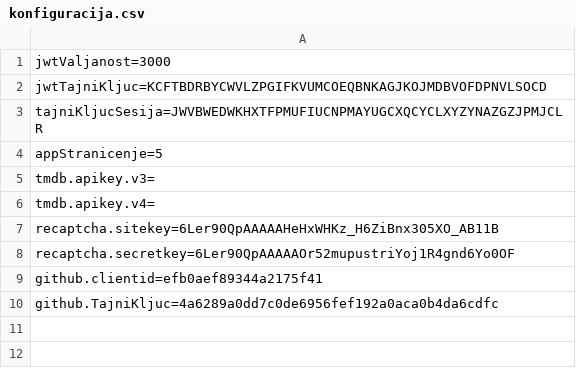
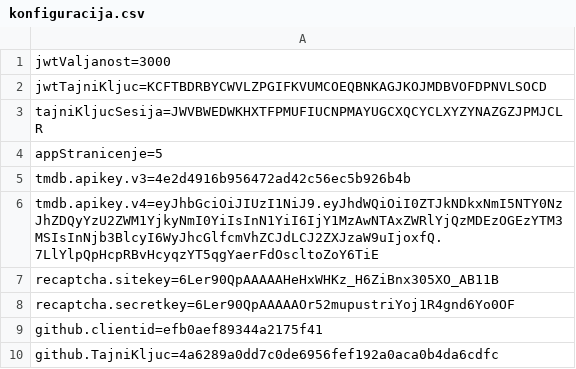
Before and after one commit to tivanovic21/RWA, a CSV file: server/konfiguracija.csv, drawn as a sheet.

Commit message:
Add tmdb api key

```diff
--- a/server/konfiguracija.csv
+++ b/server/konfiguracija.csv
@@ -4,4 +4,4 @@ tajniKljucSesija=JWVBWEDWKHXTFPMUFIUCNPMAYUGCXQCYCLXYZYNAZGZJPMJCLR
 appStranicenje=5
-tmdb.apikey.v3=
-tmdb.apikey.v4=
+tmdb.apikey.v3=4e2d4916b956472ad42c56ec5b926b4b
+tmdb.apikey.v4=eyJhbGciOiJIUzI1NiJ9.eyJhdWQiOiI0ZTJkNDkxNmI5NTY0NzJhZDQyYzU2ZWM1YjkyNmI0YiIsInN1YiI6IjY1MzAwNTAxZWRlYjQzMDEzOGEzYTM3MSIsInNjb3BlcyI6WyJhcGlfcmVhZCJdLCJ2ZXJzaW9uIjoxfQ.7LlYlpQpHcpRBvHcyqzYT5qgYaerFdOscltoZoY6TiE
 recaptcha.sitekey=6Ler90QpAAAAAHeHxWHKz_H6ZiBnx305XO_AB11B
```
